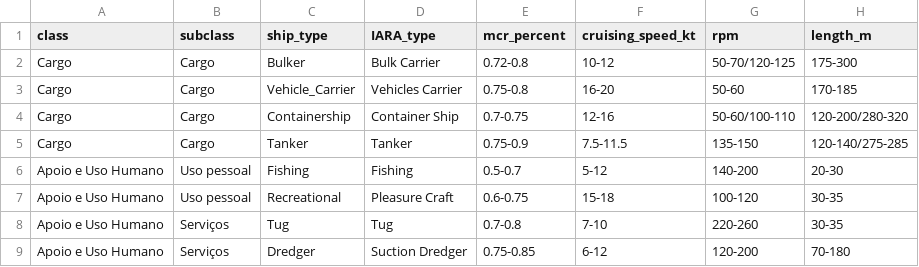
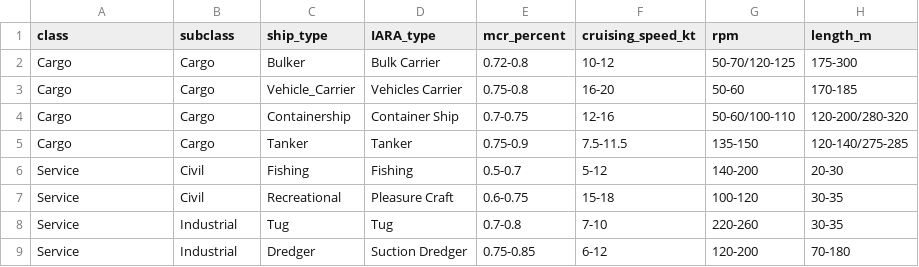
Before and after one commit to labsonar/acoustic_synthesis, a CSV file: src/lps_synthesis/database/data/ship_info.csv, drawn as a sheet; only a part is shown; the diff names each change by its address in the sheet, - before the commit and + after, or states it on an @@ line.

Commit message:
Ajustando simulacao para criacao do dataset

```diff
--- a/src/lps_synthesis/database/data/ship_info.csv
+++ b/src/lps_synthesis/database/data/ship_info.csv
-A6:A9 (class): Apoio e Uso Humano
+A6:A9 (class): Service
-B6:B7 (subclass): Uso pessoal
+B6:B7 (subclass): Civil
-B8:B9 (subclass): Serviços
+B8:B9 (subclass): Industrial
```
Also changed, not shown: 16 other files.
